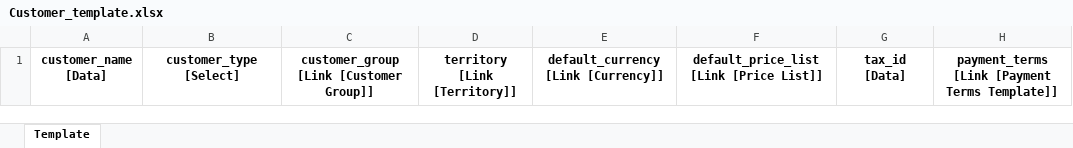
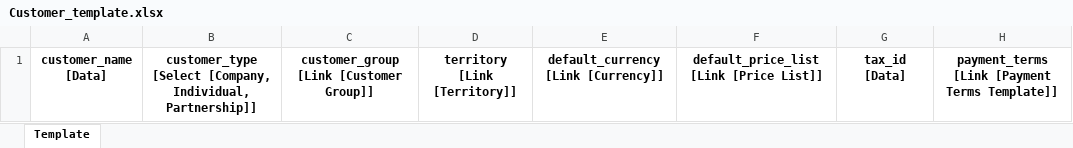
Before and after one commit to grawish/FrappeDataImporter, an Excel workbook: uploads/Customer_template.xlsx, sheet Template, drawn as a sheet; values as stored, in another font and other column widths than the file's, no borders; the diff names each change by its address in the sheet, - before the commit and + after, or states it on an @@ line.

Commit message:
feat: Add field validation and optimize batch processing for data import
- Implement data validation for Link and Select fields
- Optimize batch size calculation based on file size
- Add error handling for file processing

```diff
--- a/uploads/Customer_template.xlsx (sheet Template)
+++ b/uploads/Customer_template.xlsx (sheet Template)
-B1: customer_type [Select]
+B1: customer_type [Select [Company, Individual, Partnership]]
```
Also changed, not shown: 4 other files.
